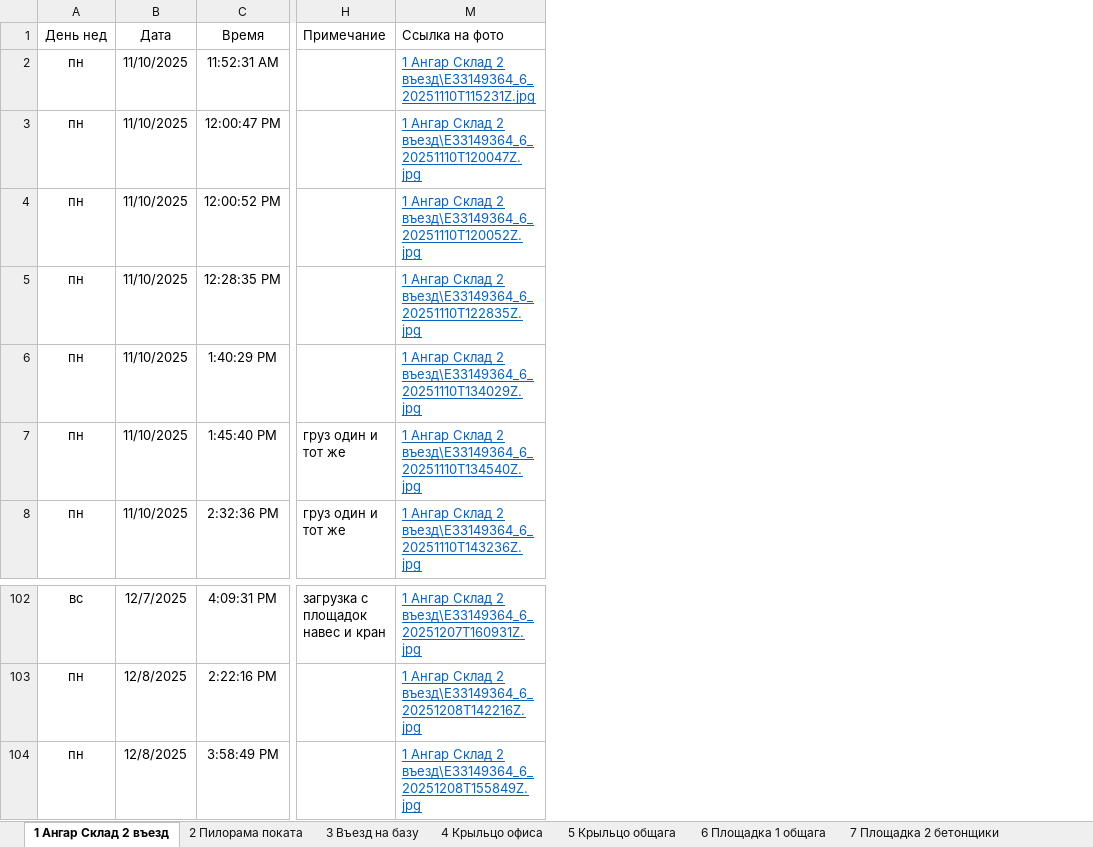
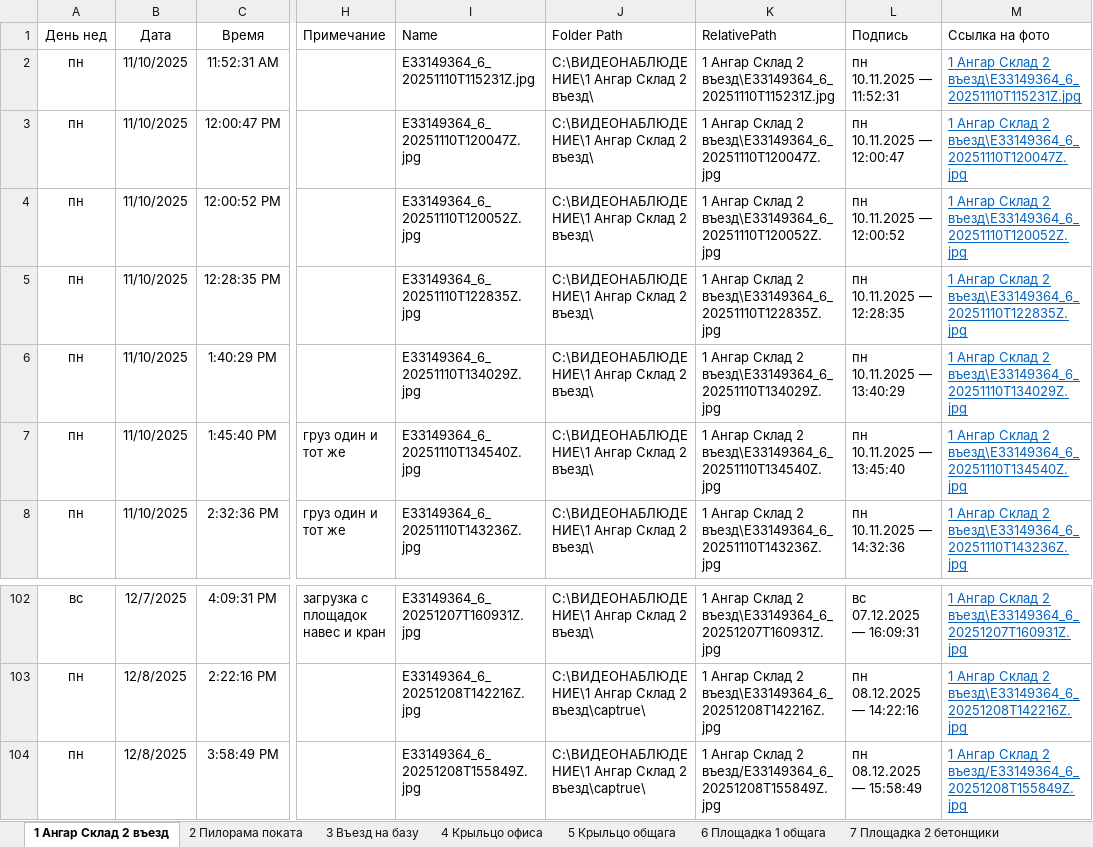
Before and after one commit to lartar02-cloud/asddd, an Excel workbook: journal.xlsx, sheet 1 Ангар Склад 2 въезд, drawn as a sheet; only a part is shown, gaps mark what is left out; values as stored, in another font and other column widths than the file's, no borders; conditional formats and table styles not drawn; the diff names each change by its address in the sheet, - before the commit and + after, or states it on an @@ line.

Commit message:
Add files via upload

```diff
--- a/journal.xlsx (sheet 1 Ангар Склад 2 въезд)
+++ b/journal.xlsx (sheet 1 Ангар Склад 2 въезд)
@@ column I (Name) unhidden, rows 2-8: E33149364_6_20251110T115231Z.jpg | E33149364_6_20251110T120047Z.jpg | E33149364_6_20251110T120052Z.jpg | E33149364_6_20251110T122835Z.jpg | E33149364_6_20251110T134029Z.jpg | E33149364_6_20251110T134540Z.jpg | E33149364_6_20251110T143236Z.jpg; rows 102-104: E33149364_6_20251207T160931Z.jpg | E33149364_6_20251208T142216Z.jpg | E33149364_6_20251208T155849Z.jpg @@
@@ column J (Folder Path) unhidden, rows 2-8: all C:\ВИДЕОНАБЛЮДЕНИЕ\1 Ангар Склад 2 въезд\; rows 102-104: C:\ВИДЕОНАБЛЮДЕНИЕ\1 Ангар Склад 2 въезд\ | C:\ВИДЕОНАБЛЮДЕНИЕ\1 Ангар Склад 2 въезд\captrue\ | C:\ВИДЕОНАБЛЮДЕНИЕ\1 Ангар Склад 2 въезд\captrue\ @@
@@ column K (RelativePath) unhidden, rows 2-8: 1 Ангар Склад 2 въезд\E33149364_6_20251110T115231Z.jpg | 1 Ангар Склад 2 въезд\E33149364_6_20251110T120047Z.jpg | 1 Ангар Склад 2 въезд\E33149364_6_20251110T120052Z.jpg | 1 Ангар Склад 2 въезд\E33149364_6_20251110T122835Z.jpg | 1 Ангар Склад 2 въезд\E33149364_6_20251110T134029Z.jpg | 1 Ангар Склад 2 въезд\E33149364_6_20251110T134540Z.jpg | 1 Ангар Склад 2 въезд\E33149364_6_20251110T143236Z.jpg; rows 102-104: 1 Ангар Склад 2 въезд\E33149364_6_20251207T160931Z.jpg | 1 Ангар Склад 2 въезд\E33149364_6_20251208T142216Z.jpg | 1 Ангар Склад 2 въезд/E33149364_6_20251208T155849Z.jpg @@
@@ column L (Подпись) unhidden, rows 2-8: пн 10.11.2025 — 11:52:31 | пн 10.11.2025 — 12:00:47 | пн 10.11.2025 — 12:00:52 | пн 10.11.2025 — 12:28:35 | пн 10.11.2025 — 13:40:29 | пн 10.11.2025 — 13:45:40 | пн 10.11.2025 — 14:32:36; rows 102-104: вс 07.12.2025 — 16:09:31 | пн 08.12.2025 — 14:22:16 | пн 08.12.2025 — 15:58:49 @@
-M104 (Ссылка на фото): …Склад 2 въезд\E33149364_6_20251208T155849Z.jpg
+M104 (Ссылка на фото): …Склад 2 въезд/E33149364_6_20251208T155849Z.jpg
```
Also changed, not shown: hidden cells.
